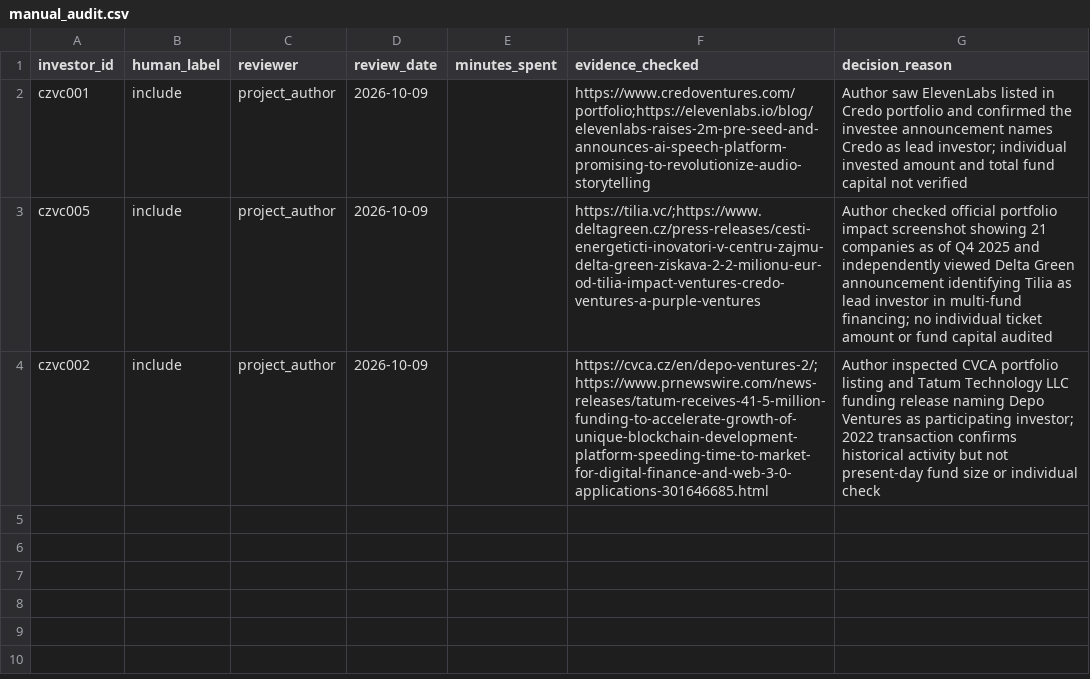
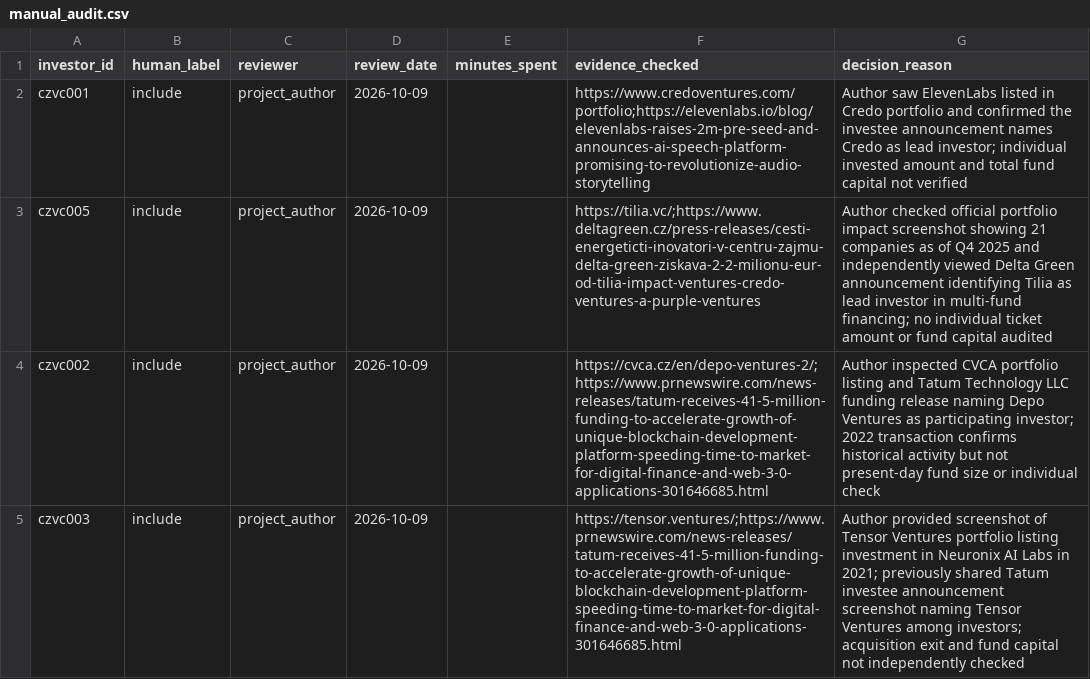
Before and after one commit to Raknogun/InvestorVerify, a CSV file: data/manual_audit.csv, drawn as a sheet.

Commit message:
Record independent Tensor Ventures classification from portfolio and Tatum screenshots

```diff
--- a/data/manual_audit.csv
+++ b/data/manual_audit.csv
@@ -4 +4,2 @@ czvc005,include,project_author,2026-10-09,,https://tilia.vc/;https://www.deltagr
 czvc002,include,project_author,2026-10-09,,https://cvca.cz/en/depo-ventures-2/;https://www.prnewswire.com/news-releases/tatum-receives-41-5-million-funding-to-accelerate-growth-of-unique-blockchain-development-platform-speeding-time-to-market-for-digital-finance-and-web-3-0-applications-301646685.html,Author inspected CVCA portfolio listing and Tatum Technology LLC funding release naming Depo Ventures as participating investor; 2022 transaction confirms historical activity but not present-day fund size or individual check
+czvc003,include,project_author,2026-10-09,,https://tensor.ventures/;https://www.prnewswire.com/news-releases/tatum-receives-41-5-million-funding-to-accelerate-growth-of-unique-blockchain-development-platform-speeding-time-to-market-for-digital-finance-and-web-3-0-applications-301646685.html,Author provided screenshot of Tensor Ventures portfolio listing investment in Neuronix AI Labs in 2021; previously shared Tatum investee announcement screenshot naming Tensor Ventures among investors; acquisition exit and fund capital not independently checked
```
